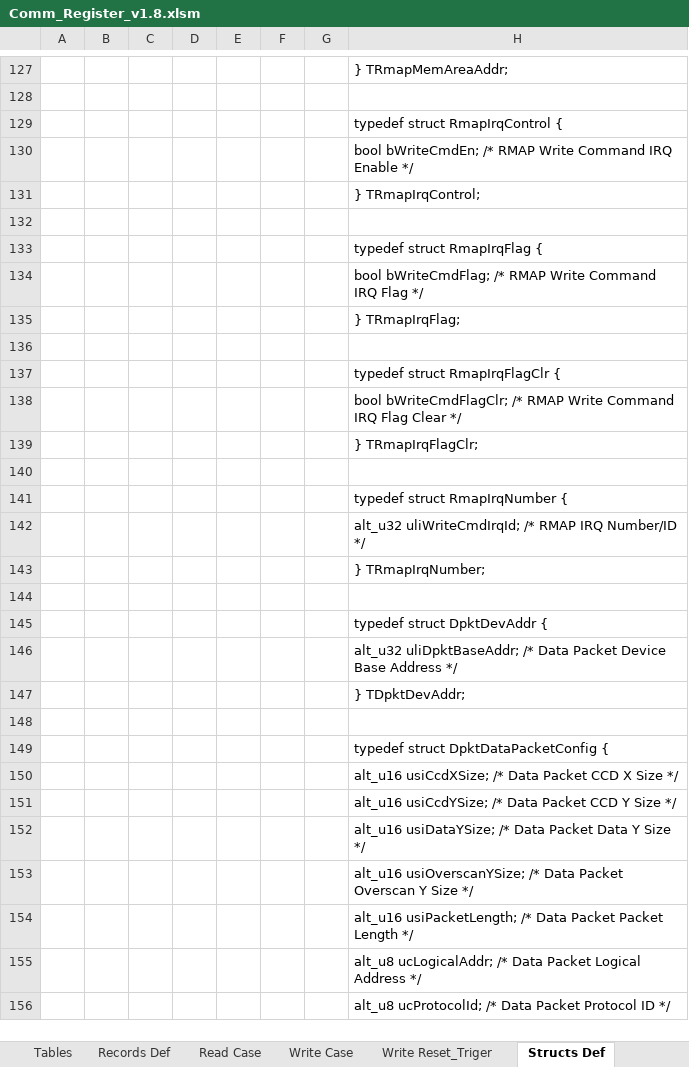
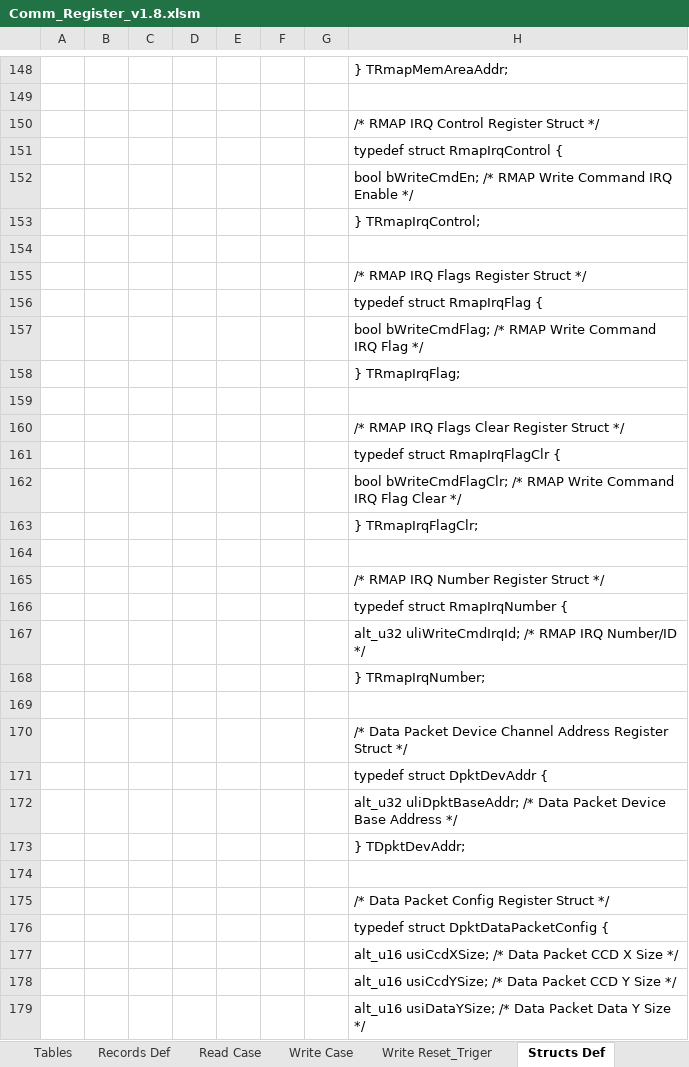
Before and after one commit to NSEE/SimuCam_Development_NFEE, an Excel workbook: FPGA_Developments/COM_Module_v1_8/References/Comm_Register_v1.8.xlsm, sheet Structs Def, drawn as a sheet; only a part is shown, gaps mark what is left out; the shorter side is filled out with more unchanged rows; values as stored, in another font and other column widths than the file's, no borders; charts and pictures not drawn; the diff covers the shown part only; the diff names each change by its address in the sheet, - before the commit and + after, or states it on an @@ line.

```diff
--- a/FPGA_Developments/COM_Module_v1_8/References/Comm_Register_v1.8.xlsm (sheet Structs Def)
+++ b/FPGA_Developments/COM_Module_v1_8/References/Comm_Register_v1.8.xlsm (sheet Structs Def)
+row 150:  |  |  |  |  |  |  | /* RMAP IRQ Control Register Struct */
+row 155:  |  |  |  |  |  |  | /* RMAP IRQ Flags Register Struct */
+row 160:  |  |  |  |  |  |  | /* RMAP IRQ Flags Clear Register Struct */
+row 165:  |  |  |  |  |  |  | /* RMAP IRQ Number Register Struct */
+row 170:  |  |  |  |  |  |  | /* Data Packet Device Channel Address Register Struct */
+row 175:  |  |  |  |  |  |  | /* Data Packet Config Register Struct */
```
Also changed, not shown: 28 added rows elsewhere in this sheet, sheet Main, sheet Write Reset_Triger, sheet Tables, sheet Write Case, sheet Read Case, formulas that keep their value, charts or pictures, FPGA_Developments/FTDI_USB3/References/Ftdi_Register_v1.0.xlsm, 19 other files.
